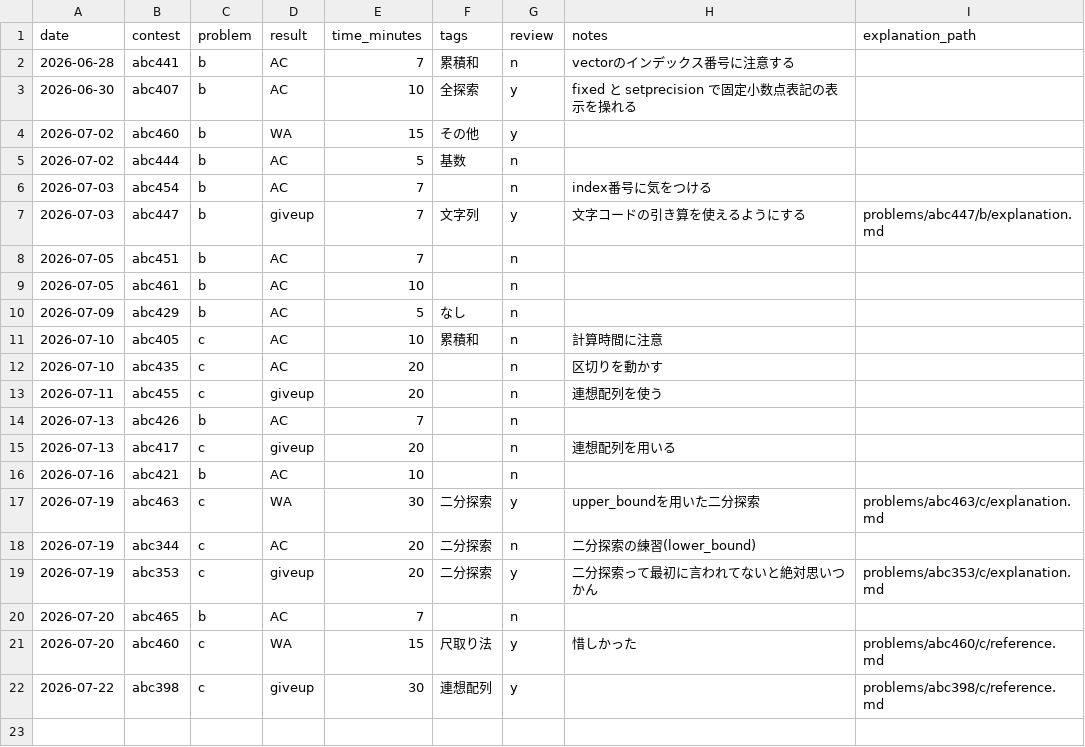
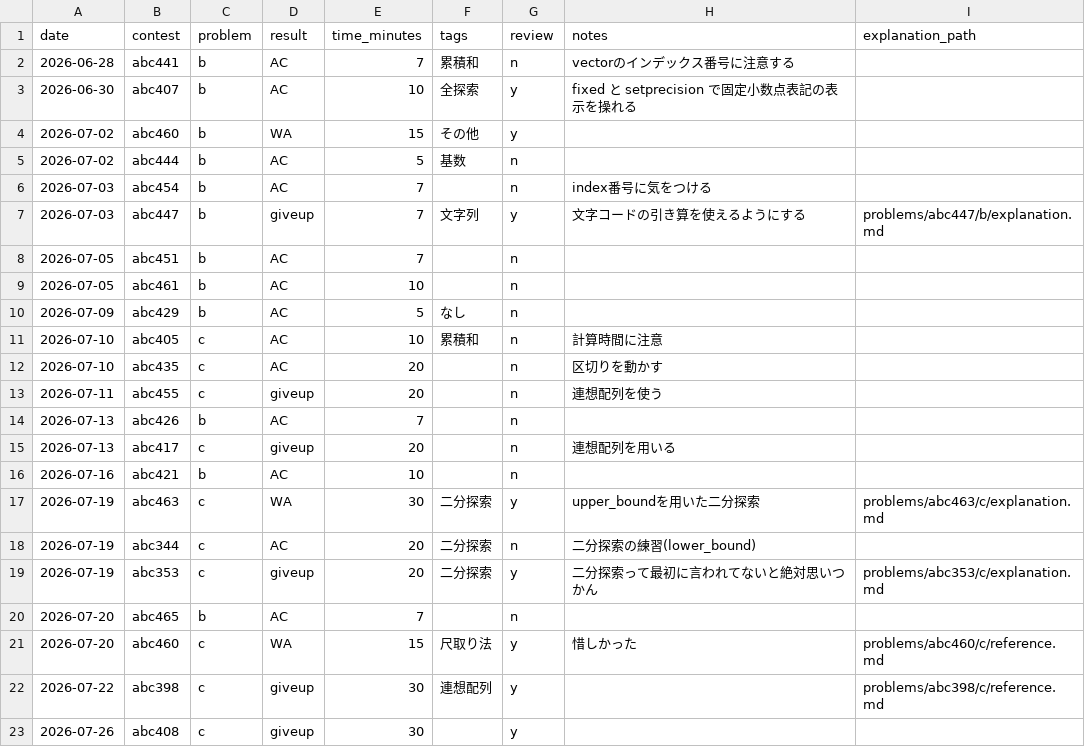
Before and after one commit to suzukibelltree/CodeTest_Dojo, a CSV file: log/log.csv, drawn as a sheet; the diff names each change by its address in the sheet, - before the commit and + after, or states it on an @@ line.

```diff
--- a/log/log.csv
+++ b/log/log.csv
+row 23: 2026-07-26 | abc408 | c | giveup | 30 |  | y
```
Also changed, not shown: 6 other files.
